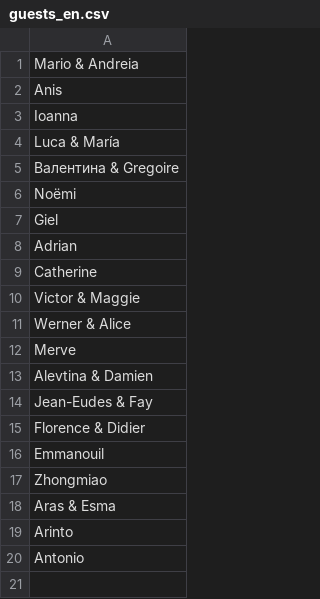
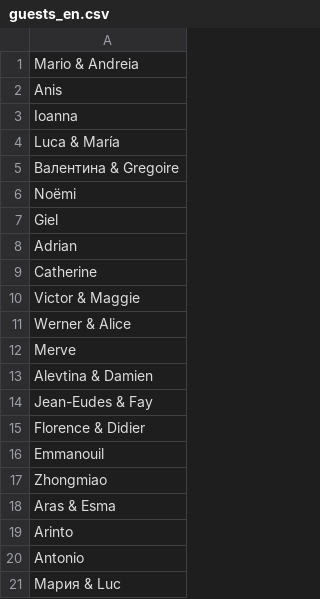
Before and after one commit to skd/invitation.zygi.xyz, a CSV file: guests_en.csv, drawn as a sheet.

```diff
--- a/guests_en.csv
+++ b/guests_en.csv
@@ -20 +20,2 @@
 "Antonio"
+"Мария & Luc"
```
Also changed, not shown: 1 other file.
